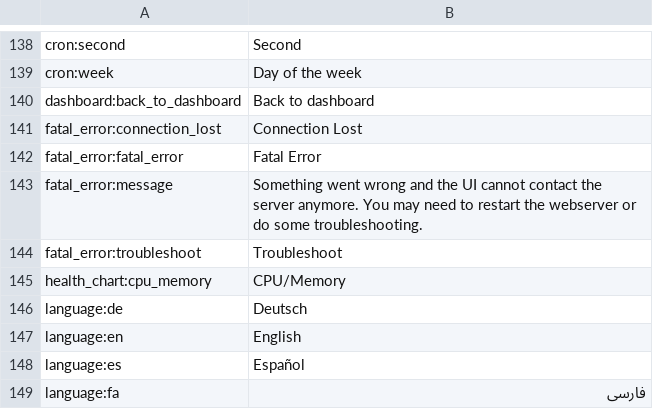
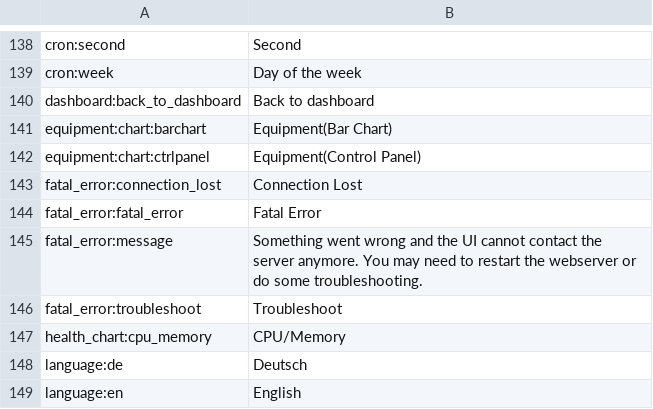
Before and after one commit to reef-pi/reef-pi, a CSV file: front-end/assets/translations/en.csv, drawn as a sheet; only a part is shown, gaps mark what is left out; the shorter side is filled out with more unchanged rows; the diff names each change by its address in the sheet, - before the commit and + after, or states it on an @@ line.

```diff
--- a/front-end/assets/translations/en.csv
+++ b/front-end/assets/translations/en.csv
+row 141: equipment:chart:barchart | Equipment(Bar Chart)
+row 142: equipment:chart:ctrlpanel | Equipment(Control Panel)
```
Also changed, not shown: front-end/assets/translations/es.csv, 18 other files.
